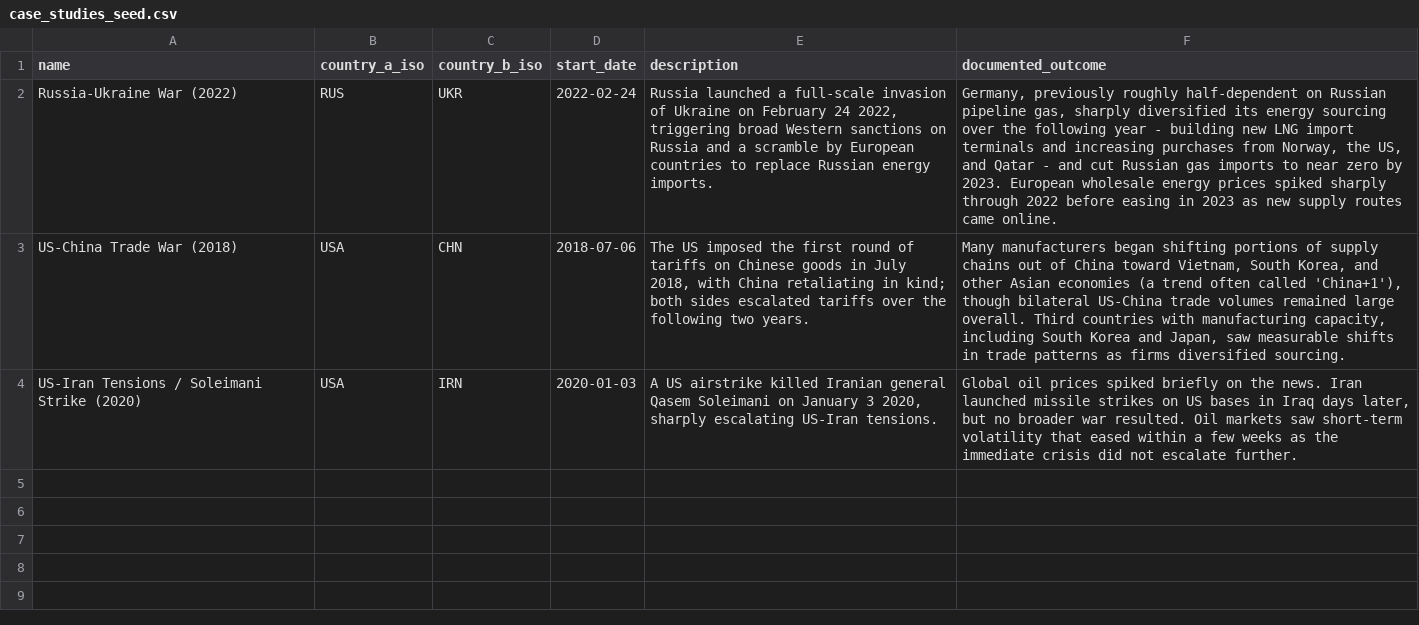
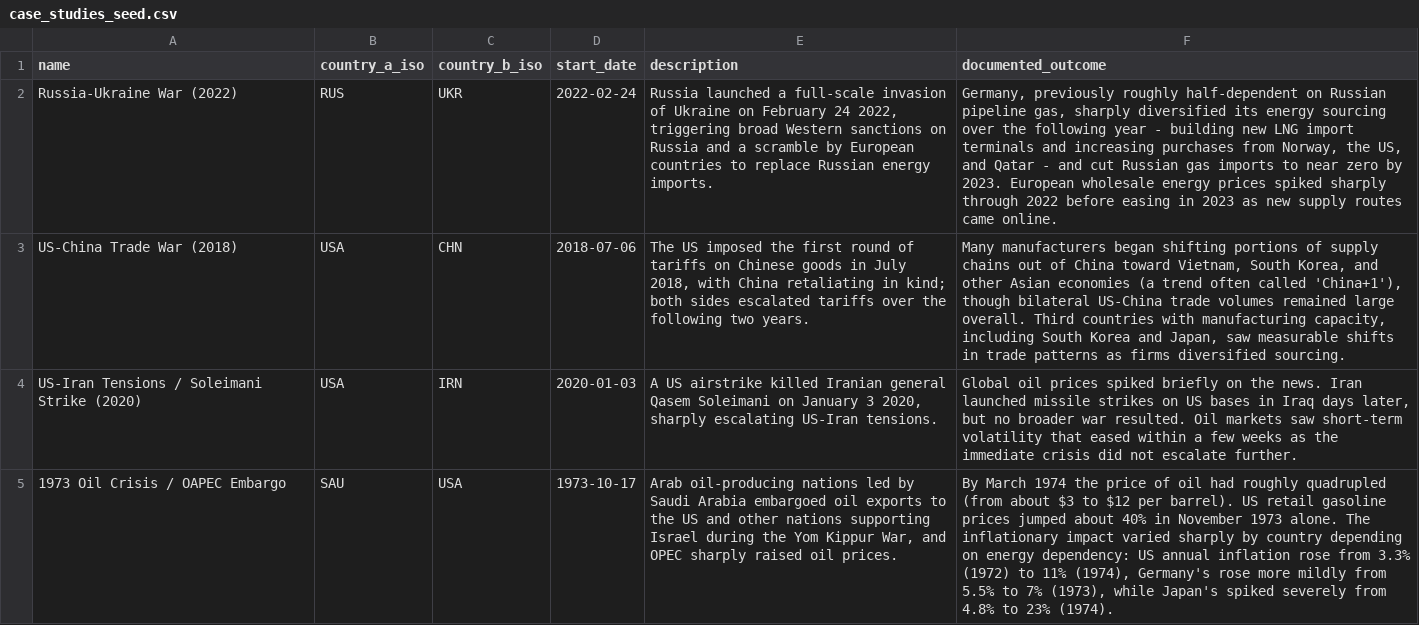
Before and after one commit to Wxleed77/Geopolitical_Risk_Analyzer, a CSV file: data/case_studies/case_studies_seed.csv, drawn as a sheet; the diff names each change by its address in the sheet, - before the commit and + after, or states it on an @@ line.

```diff
--- a/data/case_studies/case_studies_seed.csv
+++ b/data/case_studies/case_studies_seed.csv
+row 5: 1973 Oil Crisis / OAPEC Embargo | SAU | USA | 1973-10-17 | Arab oil-producing nations led by Saudi Arabia embargoed oil exports to the US and other nations supporting Israel during the Yom Kippur War, and OPEC sharply raised oil prices. | By March 1974 the price of oil had roughly quadrupled (from about $3 to $12 per barrel). US retail gasoline prices jumped about 40% in November 1973 alone. The inflationary impact varied sharply by country depending on energy dependency: US annual inflation rose from 3.3% (1972) to 11% (1974), Germany's rose more mildly from 5.5% to 7% (1973), while Japan's spiked severely from 4.8% to 23% (1974).
```
Also changed, not shown: data/case_studies/shock_impacts_seed.csv, data/raw/countries_seed.csv.
